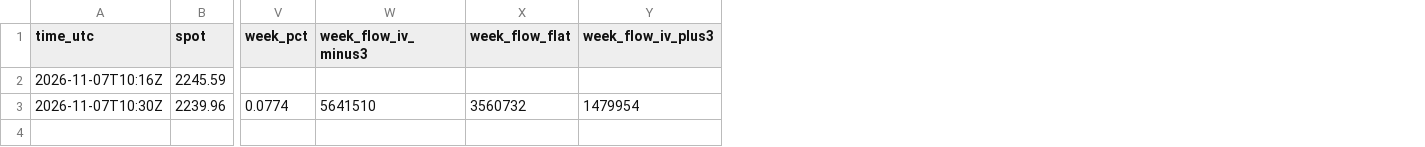
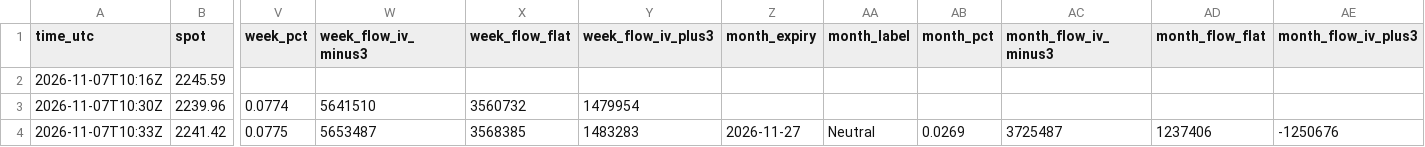
Before and after one commit to masked1987/fragility, a CSV file: vanna-log.csv, drawn as a sheet; only a part is shown, gaps mark what is left out; rows hold the shown columns only; the diff names each change by its address in the sheet, - before the commit and + after, or states it on an @@ line.

```diff
--- a/vanna-log.csv
+++ b/vanna-log.csv
+column Z (month_expiry), empty
+column AA (month_label), empty
+column AB (month_pct), empty
+column AC (month_flow_iv_minus3), empty
+column AD (month_flow_flat), empty
+column AE (month_flow_iv_plus3), empty
+row 4: 2026-11-07T10:33Z | 2241.42 | 0.0775 | 5653487 | 3568385 | 1483283 | 2026-11-27 | Neutral | 0.0269 | 3725487 | 1237406 | -1250676
```
Also changed, not shown: 1 other file.
